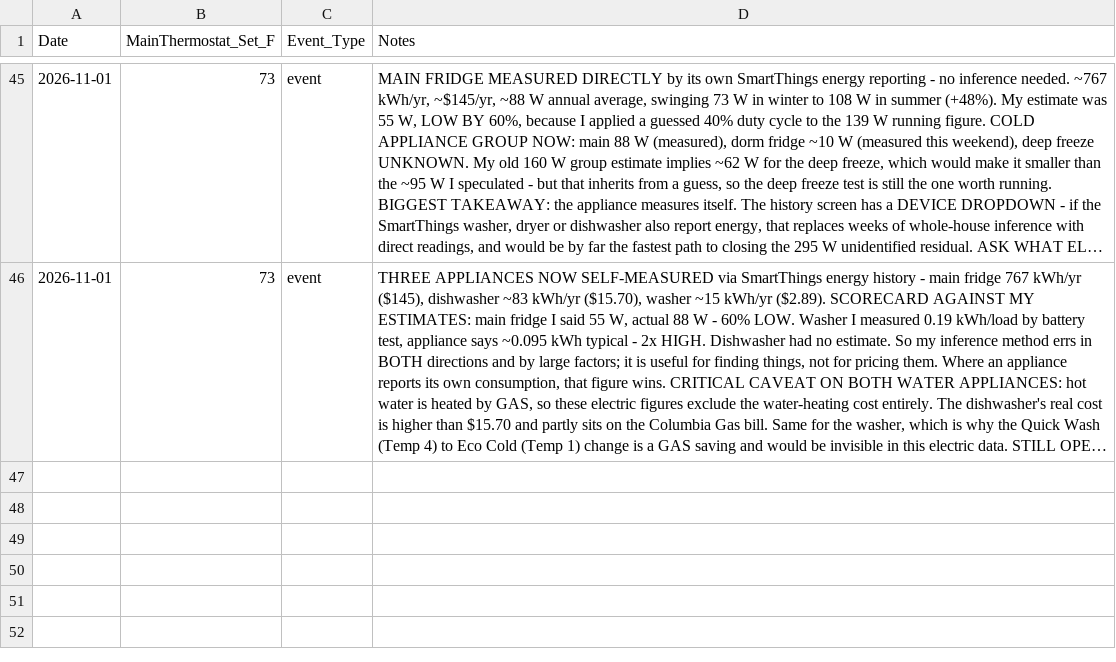
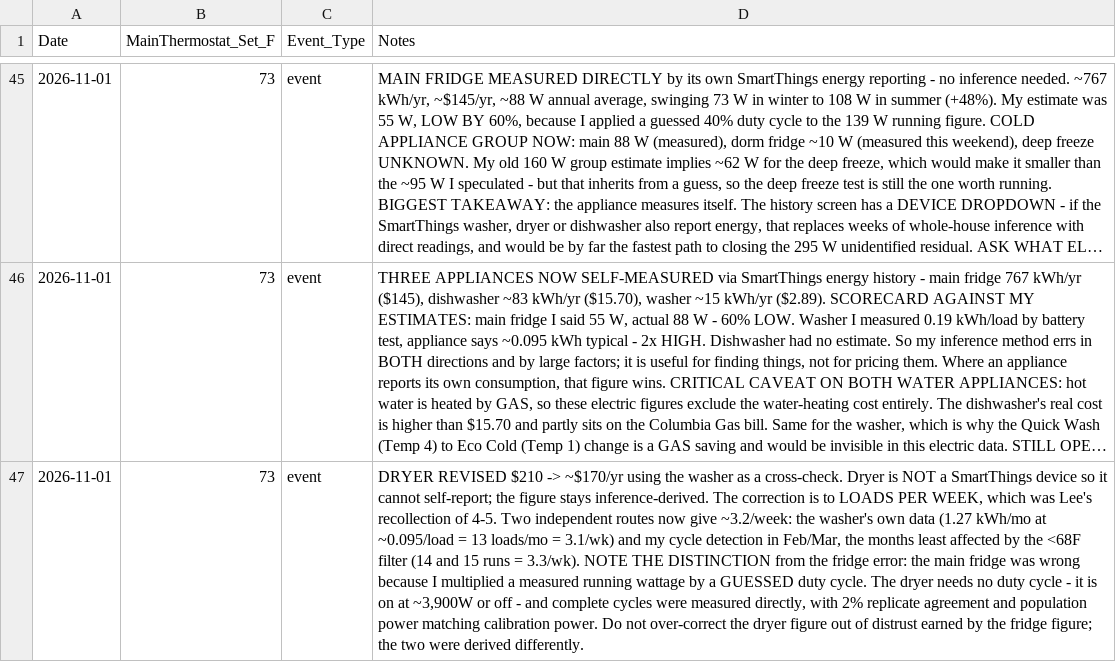
Before and after one commit to TFPleebo/Home_Report, a CSV file: data/settings_changelog.csv, drawn as a sheet; only a part is shown, gaps mark what is left out; long unchanged cells end in …; the diff names each change by its address in the sheet, - before the commit and + after, or states it on an @@ line.

Commit message:
Dryer revised to ~$170/yr via washer load-count cross-check

```diff
--- a/data/settings_changelog.csv
+++ b/data/settings_changelog.csv
+row 47: 2026-11-01 | 73 | event | DRYER REVISED $210 -> ~$170/yr using the washer as a cross-check. Dryer is NOT a SmartThings device so it cannot self-report; the figure stays inference-derived. The correction is to LOADS PER WEEK, which was Lee's recollection of 4-5. Two independent routes now give ~3.2/week: the washer's own data (1.27 kWh/mo at ~0.095/load = 13 loads/mo = 3.1/wk) and my cycle detection in Feb/Mar, the months least affected by the <68F filter (14 and 15 runs = 3.3/wk). NOTE THE DISTINCTION from the fridge error: the main fridge was wrong because I multiplied a measured running wattage by a GUESSED duty cycle. The dryer needs no duty cycle - it is on at ~3,900W or off - and complete cycles were measured directly, with 2% replicate agreement and population power matching calibration power. Do not over-correct the dryer figure out of distrust earned by the fridge figure; the two were derived differently.
```
Also changed, not shown: data/appliance_inventory.csv, 2 other files.
